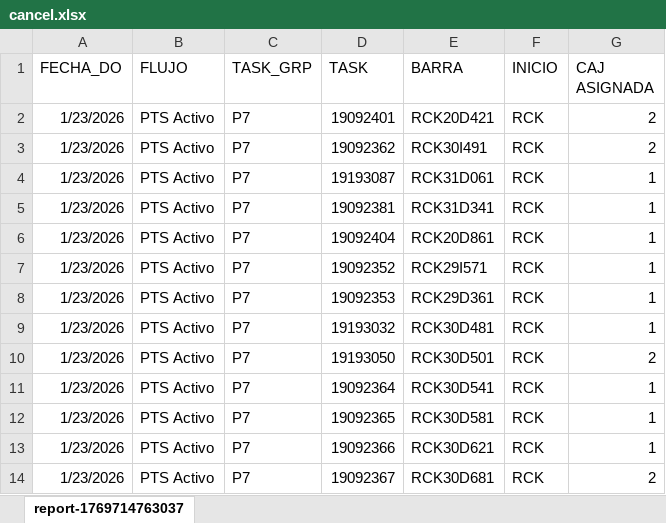
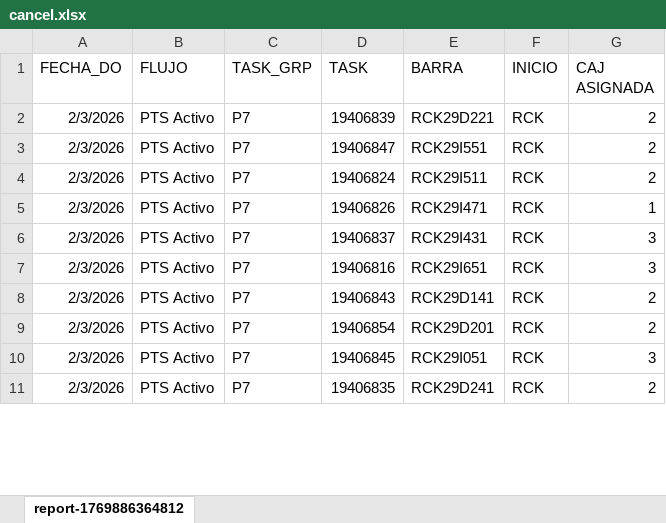
Before and after one commit to DrasuttMS/Developer, an Excel workbook: Automatismo/Automatizaciones/Cancelar task/cancel.xlsx, sheet report-1769886364812, drawn as a sheet; only a part is shown; values as stored, in another font and other column widths than the file's, no borders; removed rows and columns are numbered as before the commit, all else as after; the diff covers the shown part only; the diff names each change by its address in the sheet, - before the commit and + after, or states it on an @@ line.

Commit message:
update Cancelar task and add Extraer imagenes

```diff
--- a/Automatismo/Automatizaciones/Cancelar task/cancel.xlsx (sheet report-1769886364812)
+++ b/Automatismo/Automatizaciones/Cancelar task/cancel.xlsx (sheet report-1769886364812)
-sheet tab: report-1769714763037
+sheet tab: report-1769886364812
-A2:A8 (FECHA_DO): 1/23/2026
+A2:A8 (FECHA_DO): 2/3/2026
-D2 (TASK): 19092401
+D2 (TASK): 19406839
-E2 (BARRA): RCK20D421
+E2 (BARRA): RCK29D221
-D3 (TASK): 19092362
+D3 (TASK): 19406847
-E3 (BARRA): RCK30I491
+E3 (BARRA): RCK29I551
-D4 (TASK): 19193087
+D4 (TASK): 19406824
-E4 (BARRA): RCK31D061
+E4 (BARRA): RCK29I511
-G4 (CAJ ASIGNADA): 1
+G4 (CAJ ASIGNADA): 2
-D5 (TASK): 19092381
+D5 (TASK): 19406826
-E5 (BARRA): RCK31D341
+E5 (BARRA): RCK29I471
-D6 (TASK): 19092404
+D6 (TASK): 19406837
-E6 (BARRA): RCK20D861
+E6 (BARRA): RCK29I431
-G6:G7 (CAJ ASIGNADA): 1
+G6:G7 (CAJ ASIGNADA): 3
-D7 (TASK): 19092352
+D7 (TASK): 19406816
-E7 (BARRA): RCK29I571
+E7 (BARRA): RCK29I651
-D8 (TASK): 19092353
+D8 (TASK): 19406843
-E8 (BARRA): RCK29D361
+E8 (BARRA): RCK29D141
-G8 (CAJ ASIGNADA): 1
+G8 (CAJ ASIGNADA): 2
-row 9: 1/23/2026 | PTS Activo | P7 | 19193032 | RCK30D481 | RCK | 1
-A9:A10 (FECHA_DO): 1/23/2026
+A9:A10 (FECHA_DO): 2/3/2026
-D9 (TASK): 19193050
+D9 (TASK): 19406854
-E9 (BARRA): RCK30D501
+E9 (BARRA): RCK29D201
-D10 (TASK): 19092364
+D10 (TASK): 19406845
-E10 (BARRA): RCK30D541
+E10 (BARRA): RCK29I051
-G10 (CAJ ASIGNADA): 1
+G10 (CAJ ASIGNADA): 3
-row 12: 1/23/2026 | PTS Activo | P7 | 19092365 | RCK30D581 | RCK | 1
-row 13: 1/23/2026 | PTS Activo | P7 | 19092366 | RCK30D621 | RCK | 1
-A11 (FECHA_DO): 1/23/2026
+A11 (FECHA_DO): 2/3/2026
-D11 (TASK): 19092367
+D11 (TASK): 19406835
-E11 (BARRA): RCK30D681
+E11 (BARRA): RCK29D241
```
Also changed, not shown: 2 added rows, 2 removed rows and 12 edited cells elsewhere in this sheet, 5 other files.
